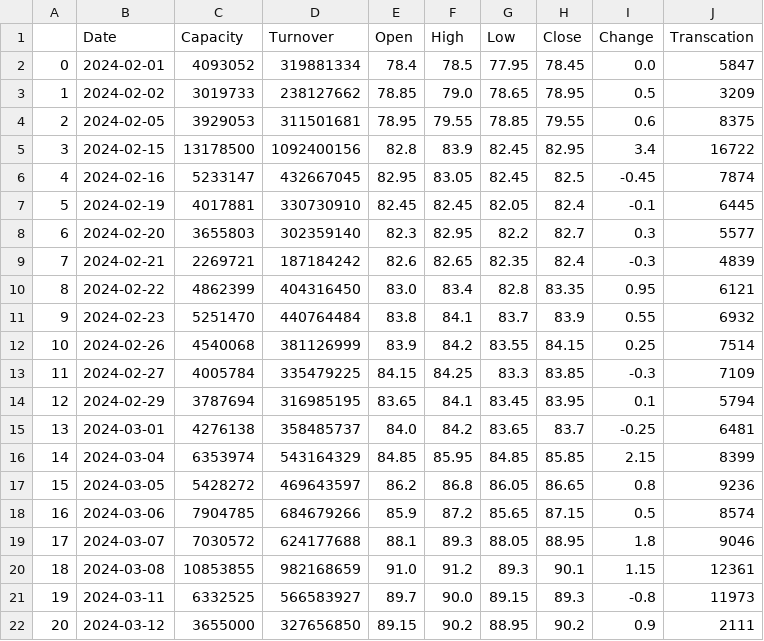
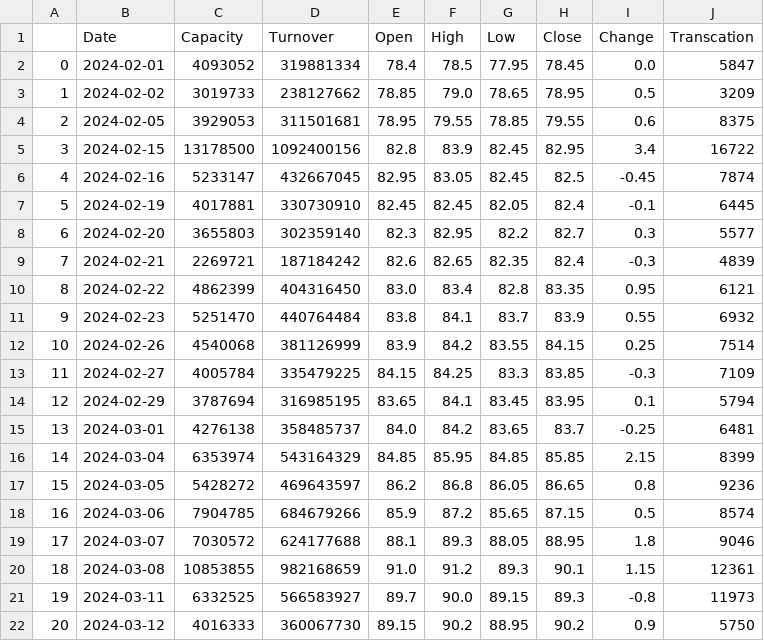
Before and after one commit to OohelloworldoO/Practical-Applications-of-Artificial-Intelligence, a CSV file: Data Analysis & Quantitative Trading/ETF_excel/006208.csv, drawn as a sheet.

```diff
--- a/Data Analysis & Quantitative Trading/ETF_excel/006208.csv
+++ b/Data Analysis & Quantitative Trading/ETF_excel/006208.csv
@@ -21,2 +21,2 @@
 19,2024-03-11,6332525,566583927,89.7,90.0,89.15,89.3,-0.8,11973
-20,2024-03-12,3655000,327656850,89.15,90.2,88.95,90.2,0.9,2111
+20,2024-03-12,4016333,360067730,89.15,90.2,88.95,90.2,0.9,5750
```
Also changed, not shown: 4 other files.
